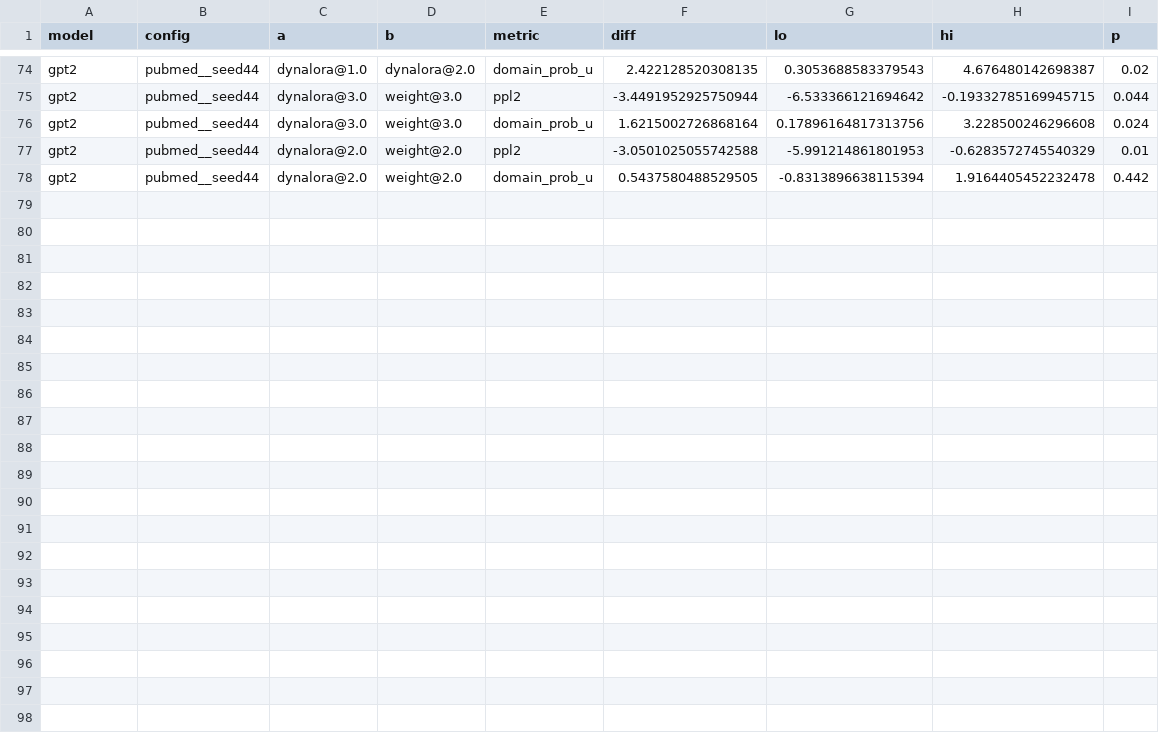
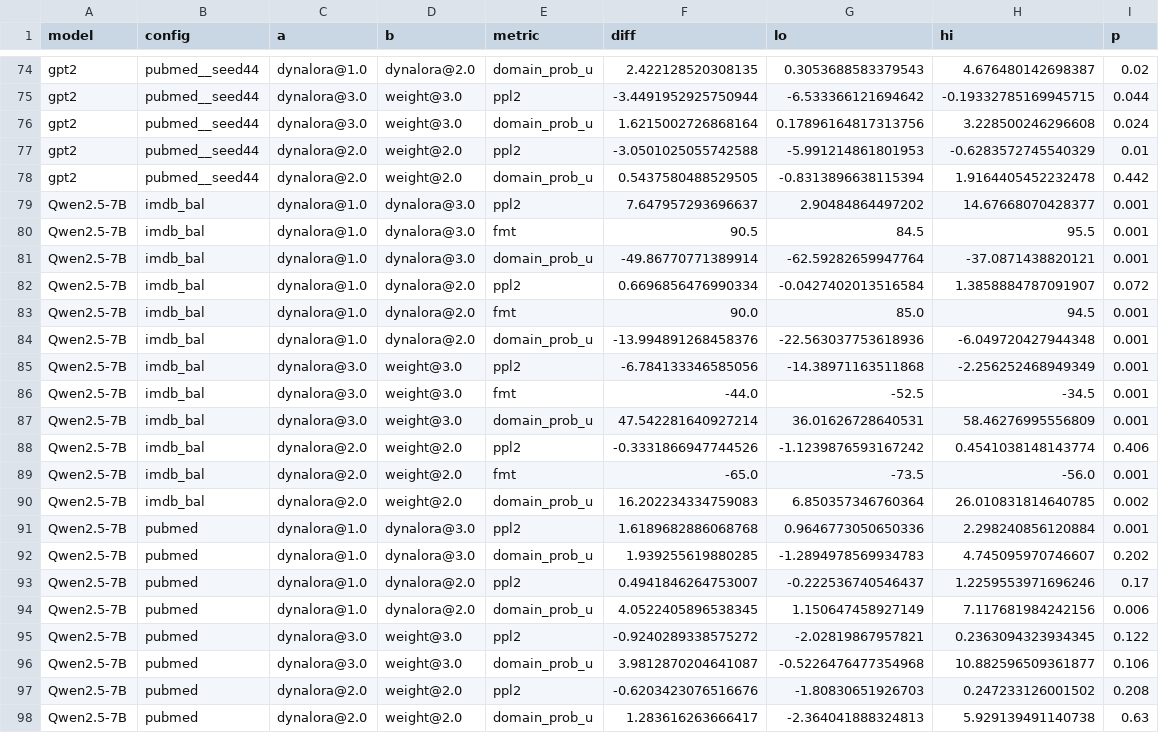
Before and after one commit to alexroehrs/dynalora, a CSV file: results/level2/analysis/replication_paired.csv, drawn as a sheet; only a part is shown, gaps mark what is left out; the diff names each change by its address in the sheet, - before the commit and + after, or states it on an @@ line.

```diff
--- a/results/level2/analysis/replication_paired.csv
+++ b/results/level2/analysis/replication_paired.csv
+row 79: Qwen2.5-7B | imdb_bal | dynalora@1.0 | dynalora@3.0 | ppl2 | 7.647957293696637 | 2.90484864497202 | 14.67668070428377 | 0.001
+row 80: Qwen2.5-7B | imdb_bal | dynalora@1.0 | dynalora@3.0 | fmt | 90.5 | 84.5 | 95.5 | 0.001
+row 81: Qwen2.5-7B | imdb_bal | dynalora@1.0 | dynalora@3.0 | domain_prob_u | -49.86770771389914 | -62.59282659947764 | -37.0871438820121 | 0.001
+row 82: Qwen2.5-7B | imdb_bal | dynalora@1.0 | dynalora@2.0 | ppl2 | 0.6696856476990334 | -0.0427402013516584 | 1.3858884787091907 | 0.072
+row 83: Qwen2.5-7B | imdb_bal | dynalora@1.0 | dynalora@2.0 | fmt | 90.0 | 85.0 | 94.5 | 0.001
+row 84: Qwen2.5-7B | imdb_bal | dynalora@1.0 | dynalora@2.0 | domain_prob_u | -13.994891268458376 | -22.563037753618936 | -6.049720427944348 | 0.001
+row 85: Qwen2.5-7B | imdb_bal | dynalora@3.0 | weight@3.0 | ppl2 | -6.784133346585056 | -14.38971163511868 | -2.256252468949349 | 0.001
+row 86: Qwen2.5-7B | imdb_bal | dynalora@3.0 | weight@3.0 | fmt | -44.0 | -52.5 | -34.5 | 0.001
+row 87: Qwen2.5-7B | imdb_bal | dynalora@3.0 | weight@3.0 | domain_prob_u | 47.542281640927214 | 36.01626728640531 | 58.46276995556809 | 0.001
+row 88: Qwen2.5-7B | imdb_bal | dynalora@2.0 | weight@2.0 | ppl2 | -0.3331866947744526 | -1.1239876593167242 | 0.4541038148143774 | 0.406
+row 89: Qwen2.5-7B | imdb_bal | dynalora@2.0 | weight@2.0 | fmt | -65.0 | -73.5 | -56.0 | 0.001
+row 90: Qwen2.5-7B | imdb_bal | dynalora@2.0 | weight@2.0 | domain_prob_u | 16.202234334759083 | 6.850357346760364 | 26.010831814640785 | 0.002
+row 91: Qwen2.5-7B | pubmed | dynalora@1.0 | dynalora@3.0 | ppl2 | 1.6189682886068768 | 0.9646773050650336 | 2.298240856120884 | 0.001
+row 92: Qwen2.5-7B | pubmed | dynalora@1.0 | dynalora@3.0 | domain_prob_u | 1.939255619880285 | -1.2894978569934783 | 4.745095970746607 | 0.202
+row 93: Qwen2.5-7B | pubmed | dynalora@1.0 | dynalora@2.0 | ppl2 | 0.4941846264753007 | -0.222536740546437 | 1.2259553971696246 | 0.17
+row 94: Qwen2.5-7B | pubmed | dynalora@1.0 | dynalora@2.0 | domain_prob_u | 4.0522405896538345 | 1.150647458927149 | 7.117681984242156 | 0.006
+row 95: Qwen2.5-7B | pubmed | dynalora@3.0 | weight@3.0 | ppl2 | -0.9240289338575272 | -2.02819867957821 | 0.2363094323934345 | 0.122
+row 96: Qwen2.5-7B | pubmed | dynalora@3.0 | weight@3.0 | domain_prob_u | 3.9812870204641087 | -0.5226476477354968 | 10.882596509361877 | 0.106
+row 97: Qwen2.5-7B | pubmed | dynalora@2.0 | weight@2.0 | ppl2 | -0.6203423076516676 | -1.80830651926703 | 0.247233126001502 | 0.208
+row 98: Qwen2.5-7B | pubmed | dynalora@2.0 | weight@2.0 | domain_prob_u | 1.283616263666417 | -2.364041888324813 | 5.929139491140738 | 0.63
```
Also changed, not shown: results/level2/analysis/mauve__gpt2-large.csv, results/level2/analysis/replication_bench_eq.csv, 19 other files.
